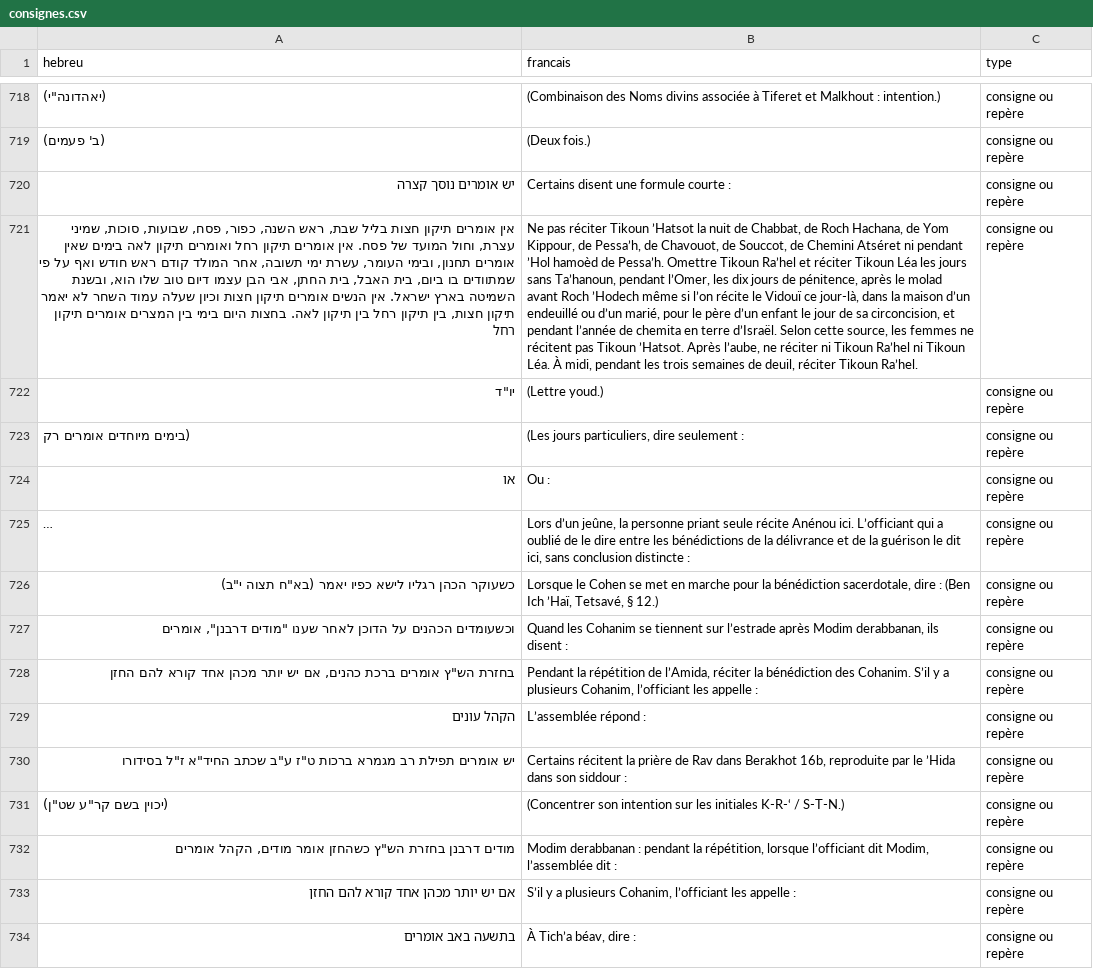
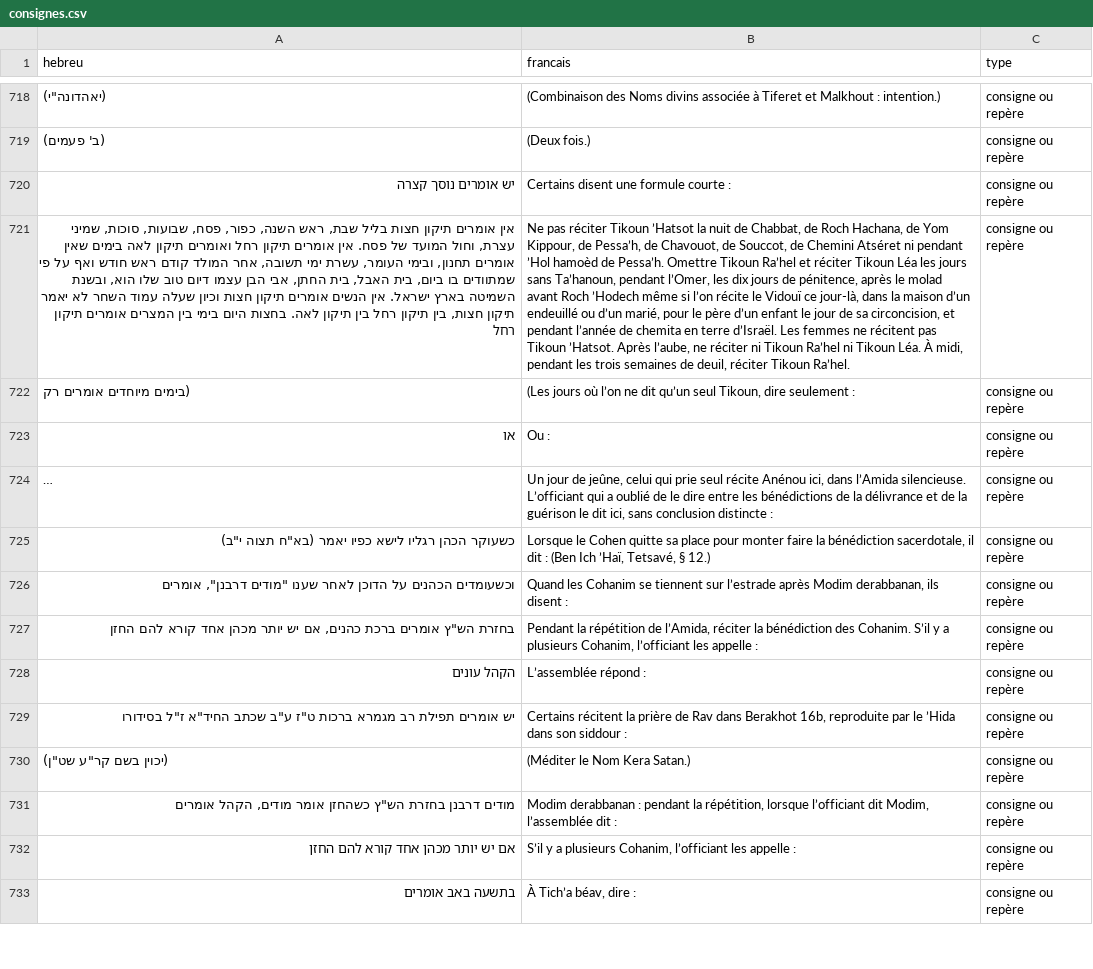
Before and after one commit to docloulou/Siddour-ebook, a CSV file: data/consignes.csv, drawn as a sheet; only a part is shown, gaps mark what is left out; long unchanged cells end in …; removed rows and columns are numbered as before the commit, all else as after; the diff covers the shown part only; the diff names each change by its address in the sheet, - before the commit and + after, or states it on an @@ line.

```diff
--- a/data/consignes.csv
+++ b/data/consignes.csv
-B721 (francais): …terre d’Israël. Selon cette source, les femmes ne…
+B721 (francais): …terre d’Israël. Les femmes ne…
-row 722: יו"ד | (Lettre youd.) | consigne ou repère
-B722 (francais): (Les jours particuliers, dire seulement…
+B722 (francais): (Les jours où l’on ne dit qu’un seul Tikoun, dire seulement…
-B724 (francais): Lors d’un jeûne, la personne priant seule récite Anénou ici. L’officiant qui…
+B724 (francais): Un jour de jeûne, celui qui prie seul récite Anénou ici, dans l’Amida silencieuse. L’officiant qui…
-B725 (francais): …le Cohen se met en marche pour la bénédiction sacerdotale, dire : (Ben…
+B725 (francais): …le Cohen quitte sa place pour monter faire la bénédiction sacerdotale, il dit : (Ben…
-B730 (francais): (Concentrer son intention sur les initiales K-R-‘ / S-T-N.)
+B730 (francais): (Méditer le Nom Kera Satan.)
```
Also changed, not shown: 5 added rows and 40 edited cells elsewhere in this file, data/intertitres.csv, 13 other files.
